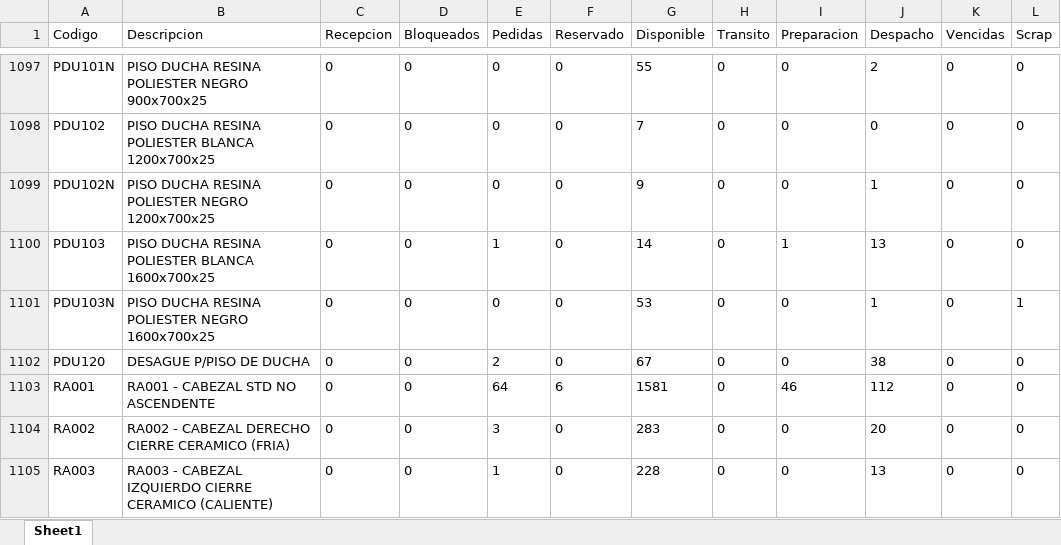
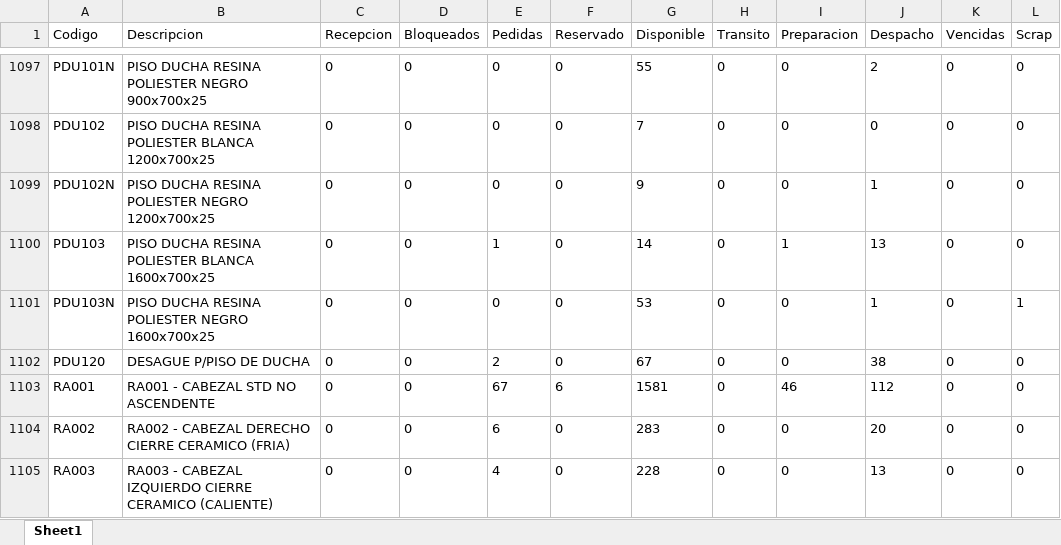
Before and after one commit to IvanGoyena/Logistica-Peirano, an Excel workbook: Data_WMS/Disponible DIGIP.xlsx, sheet Sheet1, drawn as a sheet; only a part is shown, gaps mark what is left out; values as stored, in another font and other column widths than the file's, no borders; the diff covers the shown part only; the diff names each change by its address in the sheet, - before the commit and + after, or states it on an @@ line.

Commit message:
Actualización automática WMS - Disponible DIGIP - 31/08/2026 06:43:05

```diff
--- a/Data_WMS/Disponible DIGIP.xlsx (sheet Sheet1)
+++ b/Data_WMS/Disponible DIGIP.xlsx (sheet Sheet1)
-E1103 (Pedidas): 64
+E1103 (Pedidas): 67
-E1104 (Pedidas): 3
+E1104 (Pedidas): 6
-E1105 (Pedidas): 1
+E1105 (Pedidas): 4
```
Also changed, not shown: 28 edited cells elsewhere in this sheet.
